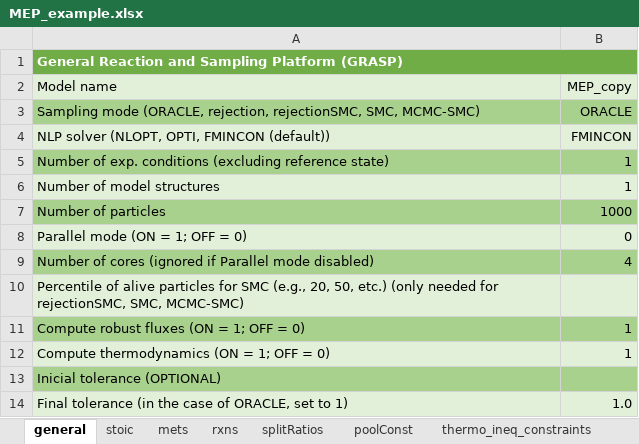
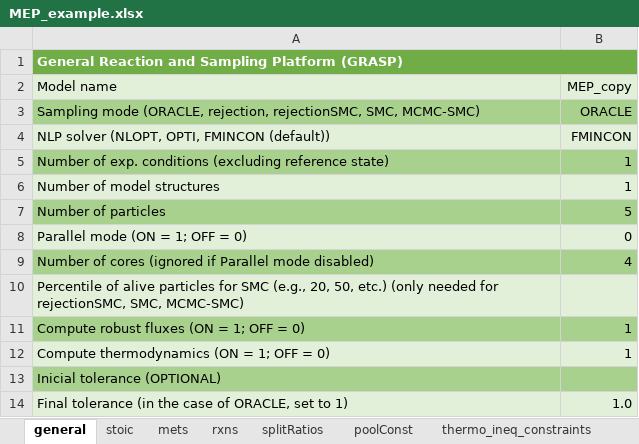
Before and after one commit to biosustain/GRASP, an Excel workbook: input_test/MEP_example.xlsx, sheet general, drawn as a sheet; values as stored, in another font and other column widths than the file's, no borders; the diff names each change by its address in the sheet, - before the commit and + after, or states it on an @@ line.

```diff
--- a/input_test/MEP_example.xlsx (sheet general)
+++ b/input_test/MEP_example.xlsx (sheet general)
-B7 (MEP_copy): 1000
+B7 (MEP_copy): 5
```
Also changed, not shown: sheet mets, input_test/HMP1489_r1_t0_test_gibbs.xlsx, input_test/HMP2360_r0_t0_nick.xlsx, 10 other files.
